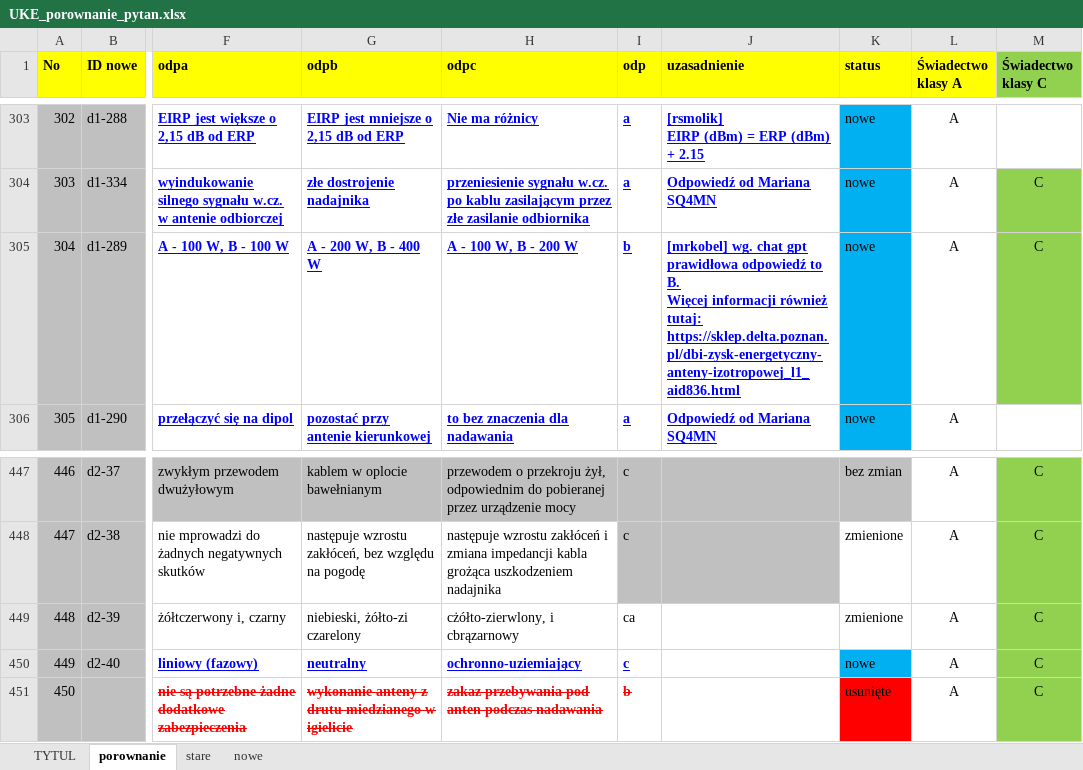
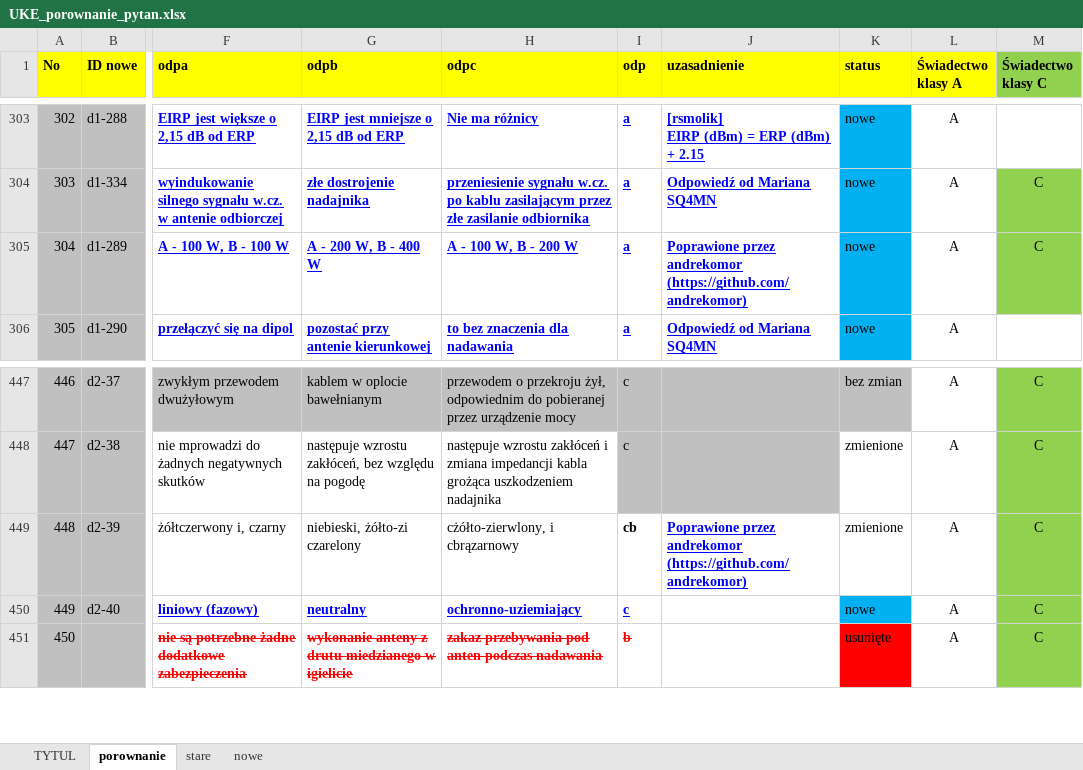
Before and after one commit to rafal-dot/UKE-nowe-pytania, an Excel workbook: UKE_porownanie_pytan.xlsx, sheet porownanie, drawn as a sheet; only a part is shown, gaps mark what is left out; values as stored, in another font and other column widths than the file's, no borders; ↵ is a line break in a cell; the diff names each change by its address in the sheet, - before the commit and + after, or states it on an @@ line.

Commit message:
Poprawione D1-160,170 ,289 i D2-39
Poprawione D1-160,170 ,289 i D2-39

```diff
--- a/UKE_porownanie_pytan.xlsx (sheet porownanie)
+++ b/UKE_porownanie_pytan.xlsx (sheet porownanie)
-I305 (odp): b
+I305 (odp): a
-J305 (uzasadnienie): [mrkobel] wg. chat gpt prawidłowa odpowiedź to B. ↵ Więcej informacji również tutaj: ↵ https://sklep.delta.poznan.pl/dbi-zysk-energetyczny-anteny-izotropowej_l1_aid836.html
+J305 (uzasadnienie): Poprawione przez andrekomor (https://github.com/andrekomor)
-I449 (odp): ca
+I449 (odp): cb
-I449 bold: off
+I449 bold: on
-J449 (uzasadnienie): (empty)
+J449 (uzasadnienie): Poprawione przez andrekomor (https://github.com/andrekomor)
```
Also changed, not shown: sheet nowe, sheet TYTUL.
